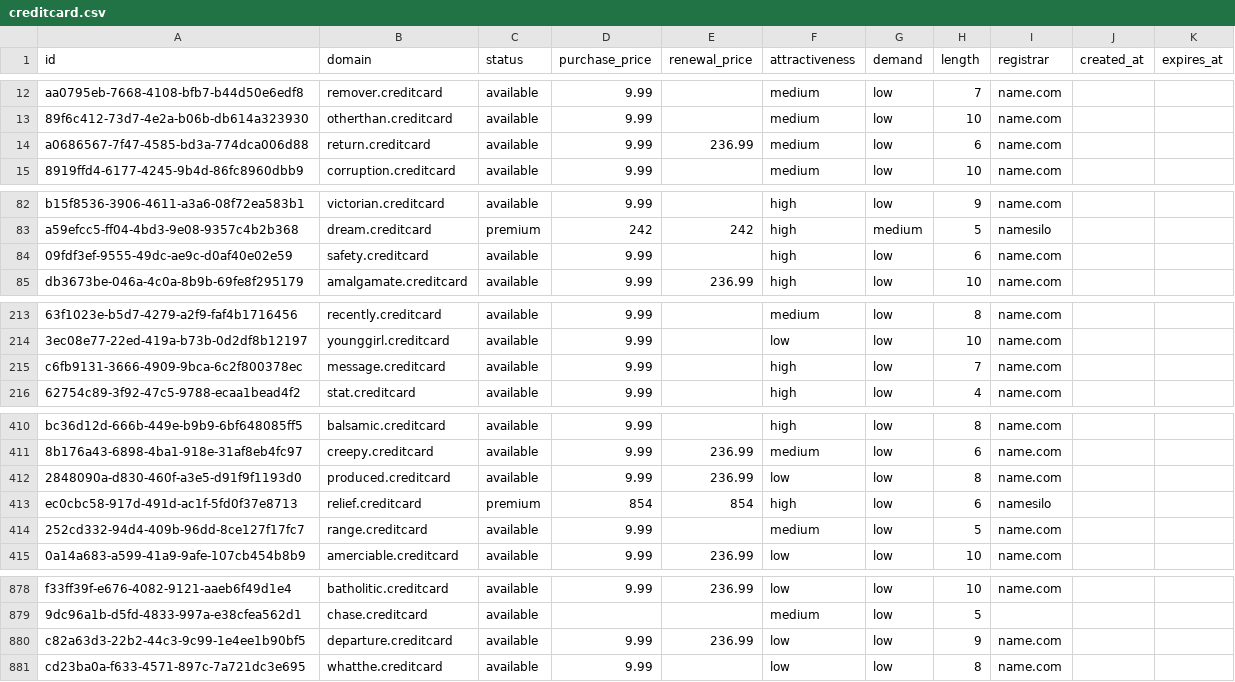
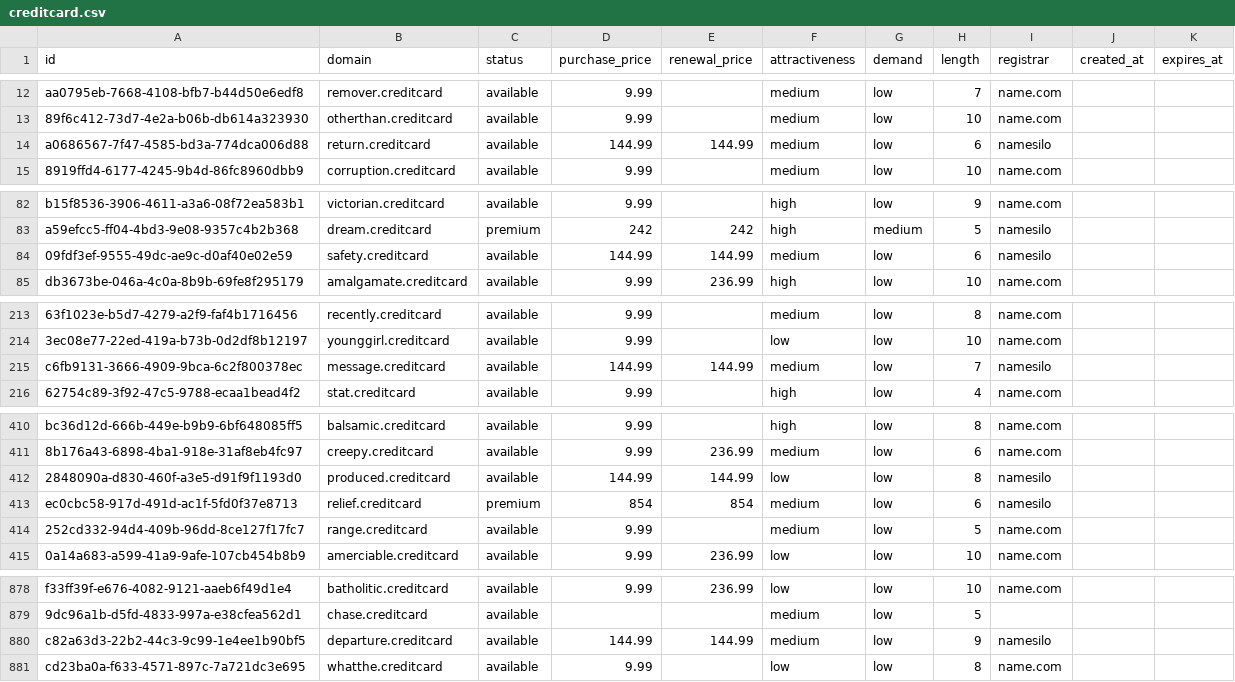
Before and after one commit to UniqueDomains/creditcard-oneword-domains, a CSV file: creditcard.csv, drawn as a sheet; only a part is shown, gaps mark what is left out; the diff covers the shown part only; the diff names each change by its address in the sheet, - before the commit and + after, or states it on an @@ line.

Commit message:
Domains update

```diff
--- a/creditcard.csv
+++ b/creditcard.csv
-D14 (purchase_price): 9.99
+D14 (purchase_price): 144.99
-E14 (renewal_price): 236.99
+E14 (renewal_price): 144.99
-I14 (registrar): name.com
+I14 (registrar): namesilo
-D84 (purchase_price): 9.99
+D84 (purchase_price): 144.99
-E84 (renewal_price): (empty)
+E84 (renewal_price): 144.99
-F84 (attractiveness): high
+F84 (attractiveness): medium
-I84 (registrar): name.com
+I84 (registrar): namesilo
-D215 (purchase_price): 9.99
+D215 (purchase_price): 144.99
-E215 (renewal_price): (empty)
+E215 (renewal_price): 144.99
-F215 (attractiveness): high
+F215 (attractiveness): medium
-I215 (registrar): name.com
+I215 (registrar): namesilo
-D412 (purchase_price): 9.99
+D412 (purchase_price): 144.99
-E412 (renewal_price): 236.99
+E412 (renewal_price): 144.99
-I412 (registrar): name.com
+I412 (registrar): namesilo
-F413 (attractiveness): high
+F413 (attractiveness): medium
-D880 (purchase_price): 9.99
+D880 (purchase_price): 144.99
-E880 (renewal_price): 236.99
+E880 (renewal_price): 144.99
-F880 (attractiveness): low
+F880 (attractiveness): medium
-I880 (registrar): name.com
+I880 (registrar): namesilo
```
Also changed, not shown: 9 edited cells elsewhere in this file, 4 other files.
